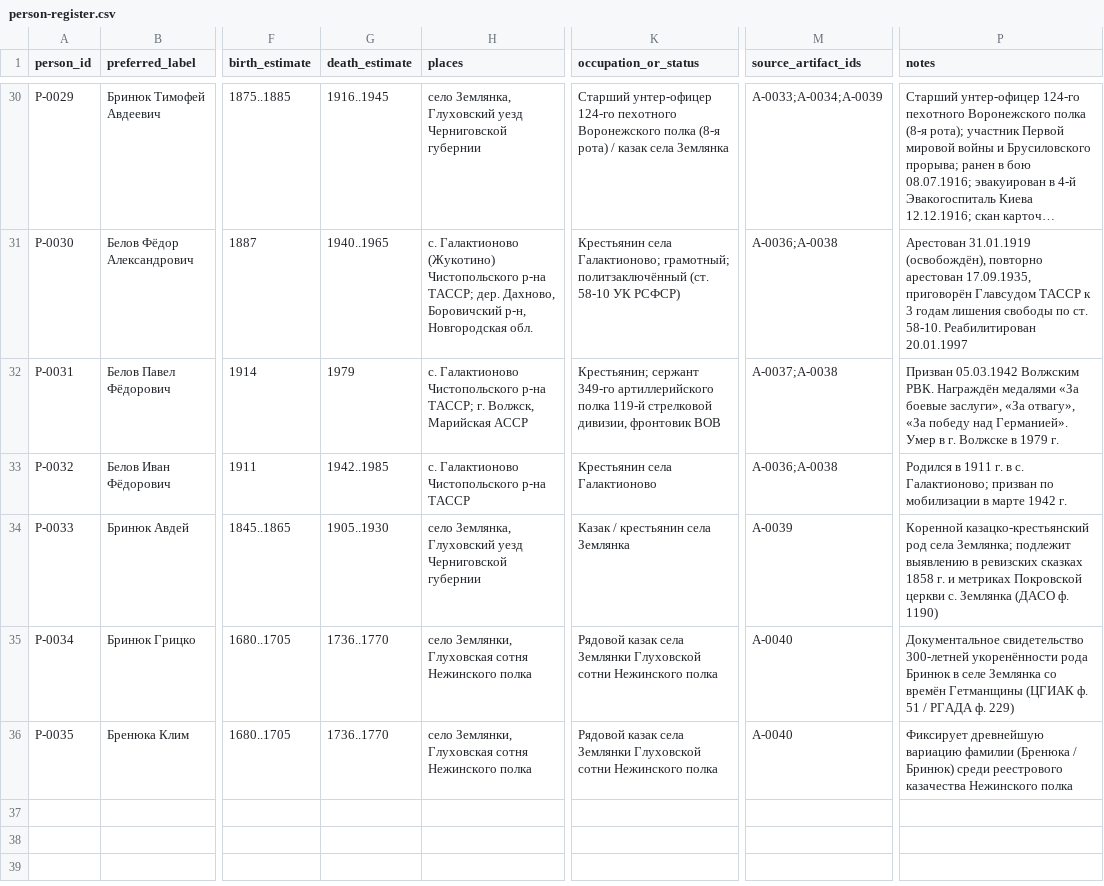
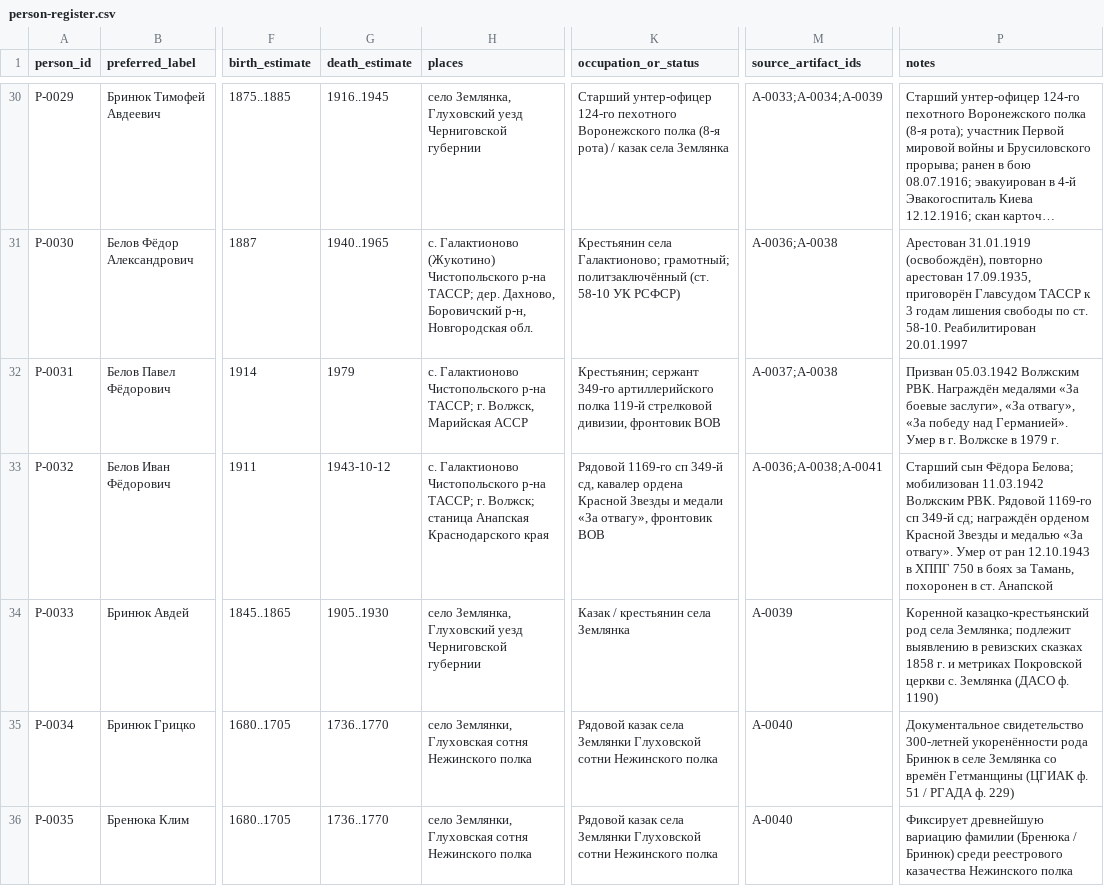
Before and after one commit to baronantonov/roots, a CSV file: person-register.csv, drawn as a sheet; only a part is shown, gaps mark what is left out; long unchanged cells end in …; the diff covers the shown part only; the diff names each change by its address in the sheet, - before the commit and + after, or states it on an @@ line.

```diff
--- a/person-register.csv
+++ b/person-register.csv
-G33 (death_estimate): 1942..1985
+G33 (death_estimate): 1943-10-12
-H33 (places): …Чистопольского р-на ТАССР
+H33 (places): …Чистопольского р-на ТАССР; г. Волжск; станица Анапская Краснодарского края
-K33 (occupation_or_status): Крестьянин села Галактионово
+K33 (occupation_or_status): Рядовой 1169-го сп 349-й сд, кавалер ордена Красной Звезды и медали «За отвагу», фронтовик ВОВ
-M33 (source_artifact_ids): A-0036;A-0038
+M33 (source_artifact_ids): A-0036;A-0038;A-0041
-P33 (notes): Родился в 1911 г. в с. Галактионово; призван по мобилизации в марте 1942 г.
+P33 (notes): Старший сын Фёдора Белова; мобилизован 11.03.1942 Волжским РВК. Рядовой 1169-го сп 349-й сд; награждён орденом Красной Звезды и медалью «За отвагу». Умер от ран 12.10.1943 в ХППГ 750 в боях за Тамань, похоронен в ст. Анапской
```
Also changed, not shown: 1 added row elsewhere in this file, artifact-register.csv, claims-register.csv, 11 other files.
